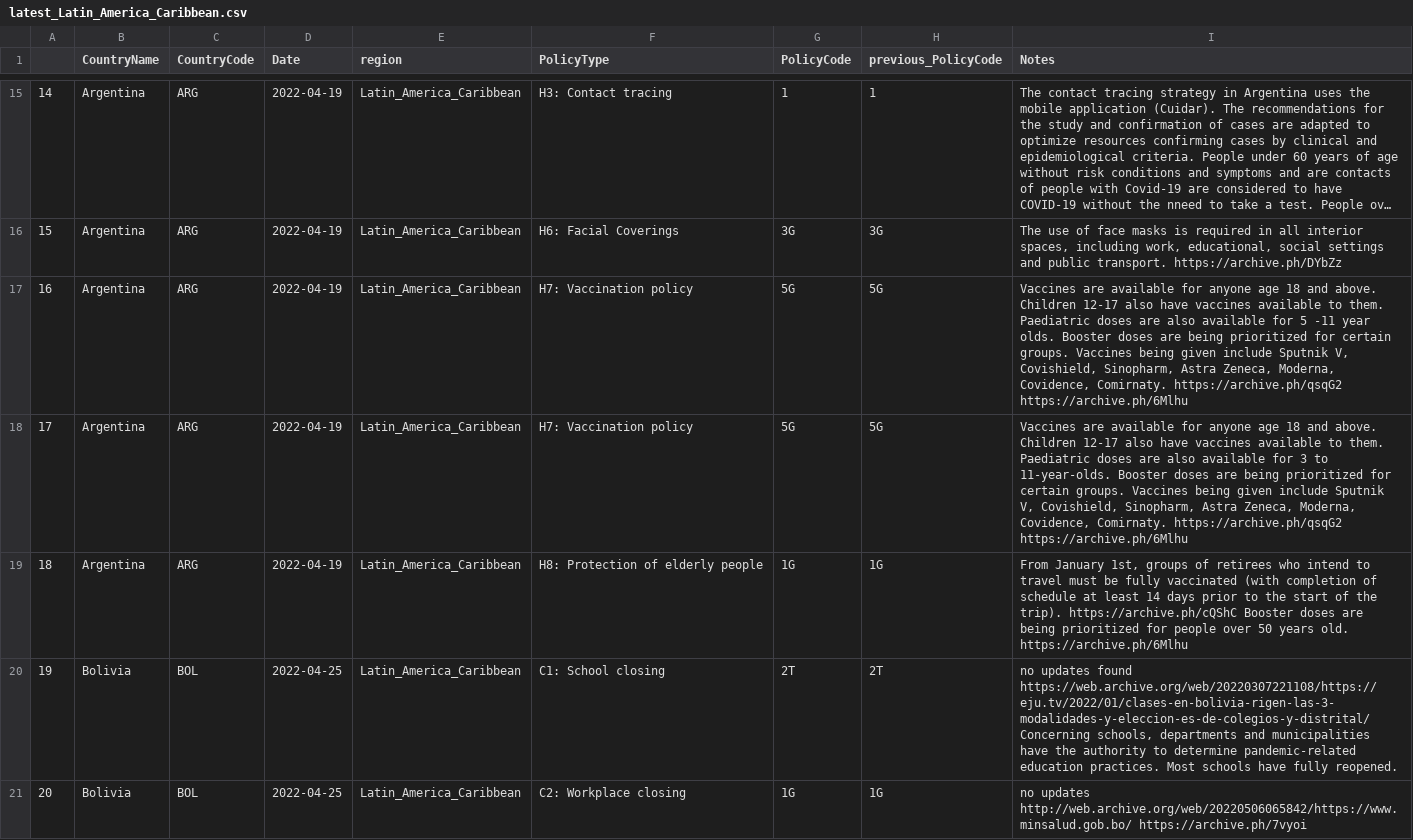
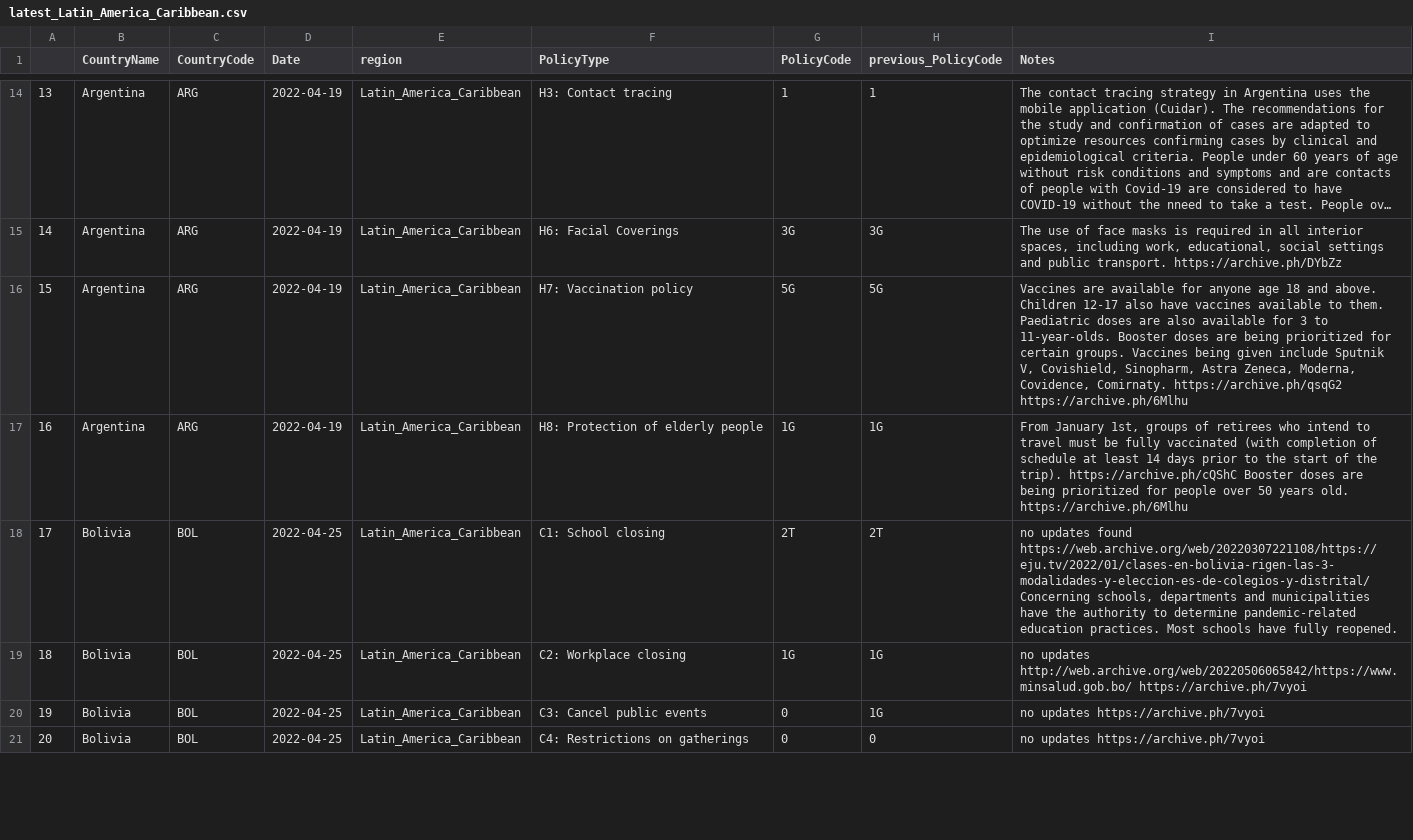
Before and after one commit to tatlowhelen/covid-policy-scratchpad, a CSV file: regional_changes/latest_Latin_America_Caribbean.csv, drawn as a sheet; only a part is shown, gaps mark what is left out; the shorter side is filled out with more unchanged rows; long unchanged cells end in …; the diff covers the shown part only; the diff names each change by its address in the sheet, - before the commit and + after, or states it on an @@ line.

```diff
--- a/regional_changes/latest_Latin_America_Caribbean.csv
+++ b/regional_changes/latest_Latin_America_Caribbean.csv
@@ column A renumbered from row 2 down @@
-row 17: 16 | Argentina | ARG | 2022-04-19 | Latin_America_Caribbean | H7: Vaccination policy | 5G | 5G | Vaccines are available for anyone age 18 and above. Children 12-17 also have vaccines available to them. Paediatric doses are also available for 5 -11 year olds. Booster doses are being prioritized for certain groups. Vaccines being given include Sputnik V, Covishield, Sinopharm, Astra Zeneca, Moderna, Covidence, Comirnaty. https://archive.ph/qsqG2 https://archive.ph/6Mlhu
```
Also changed, not shown: 3 removed rows and 1 edited cell elsewhere in this file, regional_changes/latest_East_Asia_Pacific.csv, regional_changes/latest_Europe_Central_Asia.csv, 14 other files.
